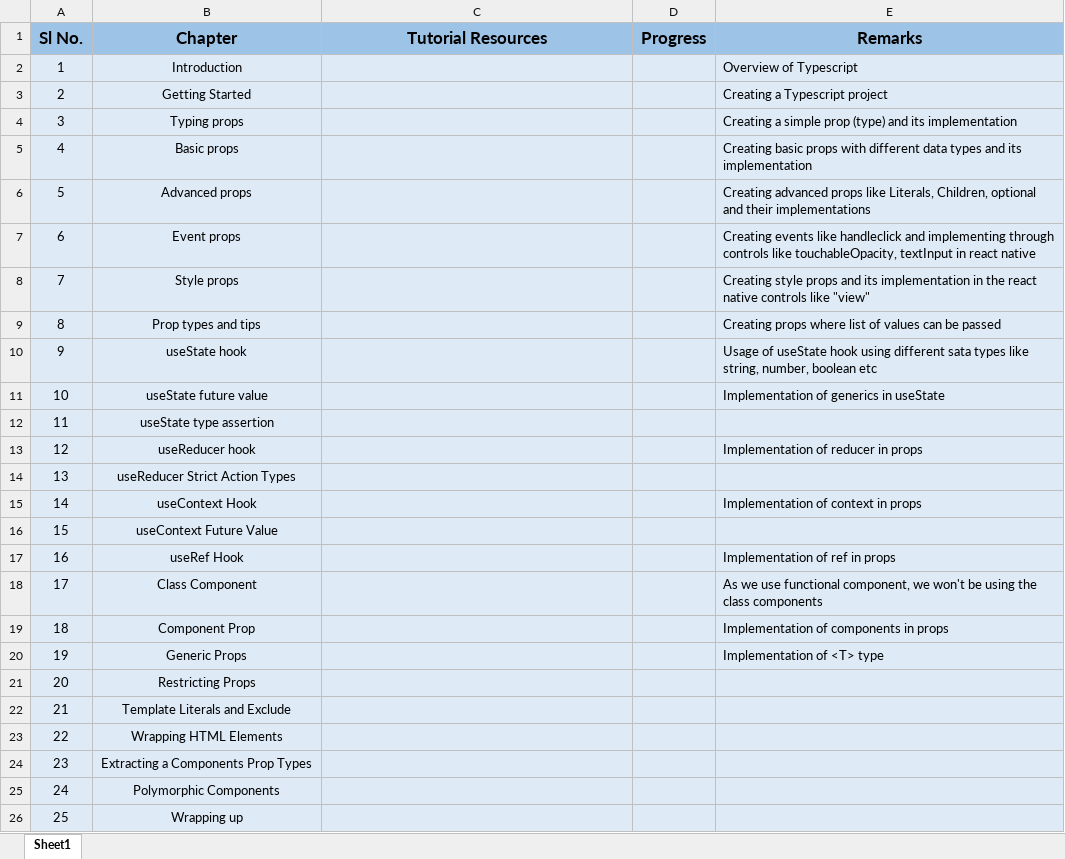
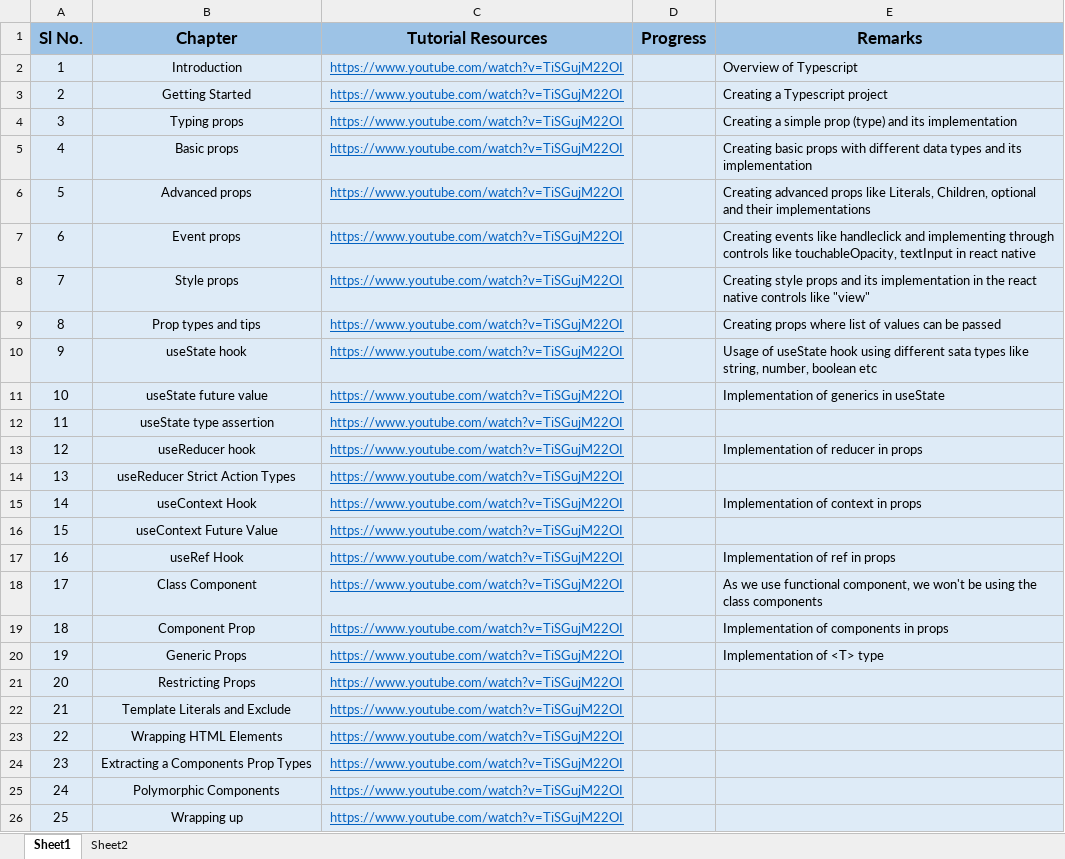
Before and after one commit to anodiamadmin/experiments, an Excel workbook: Learn-Typescript/Typescript Progress Tracker.xlsx, sheet Sheet1, drawn as a sheet; values as stored, in another font and other column widths than the file's, no borders; the diff names each change by its address in the sheet, - before the commit and + after, or states it on an @@ line.

```diff
--- a/Learn-Typescript/Typescript Progress Tracker.xlsx (sheet Sheet1)
+++ b/Learn-Typescript/Typescript Progress Tracker.xlsx (sheet Sheet1)
+sheet tab: Sheet2
-C2:C26 (Tutorial Resources): (empty)
+C2:C26 (Tutorial Resources): https://www.youtube.com/watch?v=TiSGujM22OI
```
Also changed, not shown: 1 other file.
